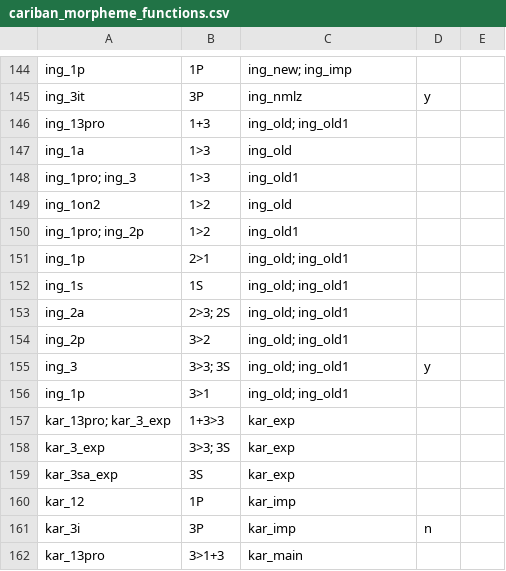
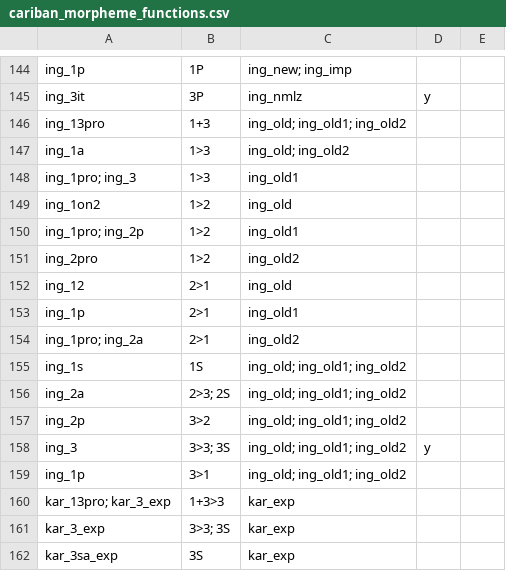
Before and after one commit to cldf-datasets/mattercariban, a CSV file: raw/cariban_morpheme_functions.csv, drawn as a sheet; only a part is shown, gaps mark what is left out; the shorter side is filled out with more unchanged rows.

```diff
--- a/raw/cariban_morpheme_functions.csv
+++ b/raw/cariban_morpheme_functions.csv
@@ -145,4 +145,4 @@
 "ing_3it","3P","ing_nmlz","y",
-"ing_13pro","1+3","ing_old; ing_old1",,
-"ing_1a","1>3","ing_old",,
+"ing_13pro","1+3","ing_old; ing_old1; ing_old2",,
+"ing_1a","1>3","ing_old; ing_old2",,
 "ing_1pro; ing_3","1>3","ing_old1",,
@@ -150,8 +150,11 @@
 "ing_1pro; ing_2p","1>2","ing_old1",,
-"ing_1p","2>1","ing_old; ing_old1",,
-"ing_1s","1S","ing_old; ing_old1",,
-"ing_2a","2>3; 2S","ing_old; ing_old1",,
-"ing_2p","3>2","ing_old; ing_old1",,
-"ing_3","3>3; 3S","ing_old; ing_old1","y",
-"ing_1p","3>1","ing_old; ing_old1",,
+"ing_2pro","1>2","ing_old2",,
+"ing_12","2>1","ing_old",,
+"ing_1p","2>1","ing_old1",,
+"ing_1pro; ing_2a","2>1","ing_old2",,
+"ing_1s","1S","ing_old; ing_old1; ing_old2",,
+"ing_2a","2>3; 2S","ing_old; ing_old1; ing_old2",,
+"ing_2p","3>2","ing_old; ing_old1; ing_old2",,
+"ing_3","3>3; 3S","ing_old; ing_old1; ing_old2","y",
+"ing_1p","3>1","ing_old; ing_old1; ing_old2",,
 "kar_13pro; kar_3_exp","1+3>3","kar_exp",,
```
Also changed, not shown: raw/cariban_constructions.csv, raw/cariban_morphemes.csv.
